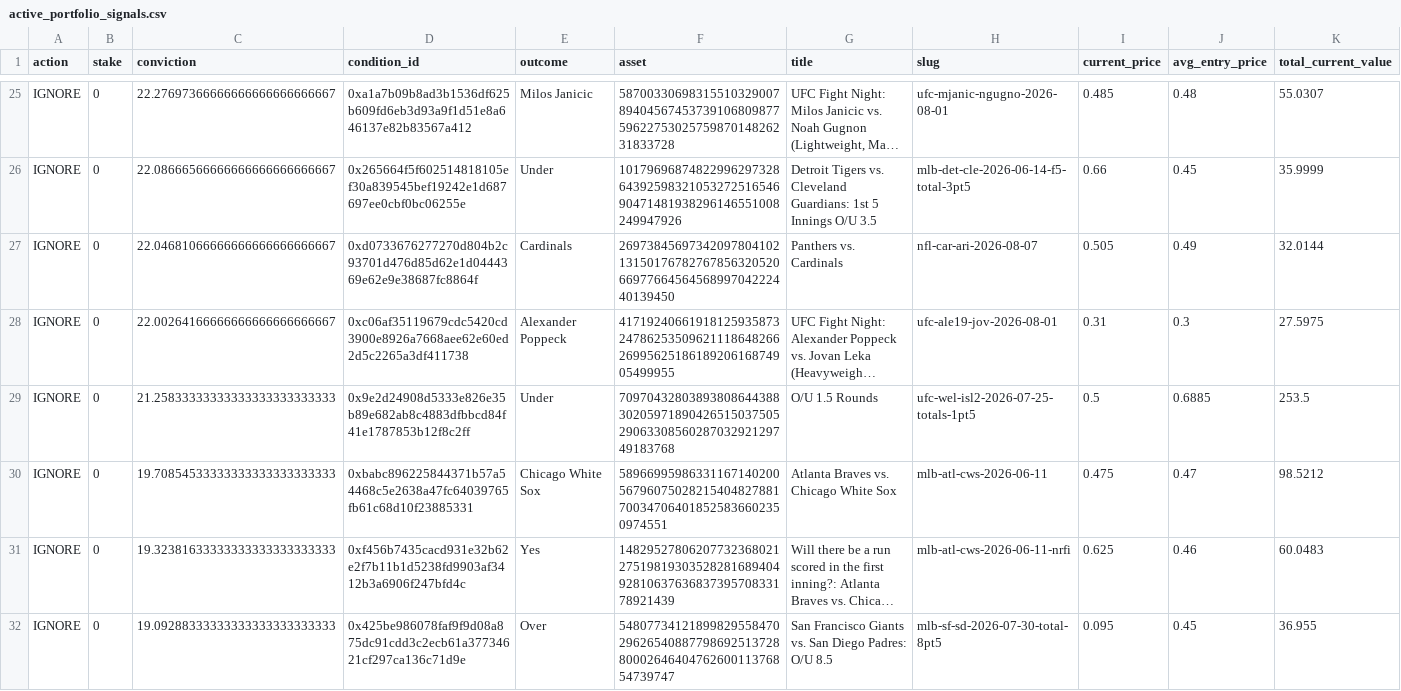
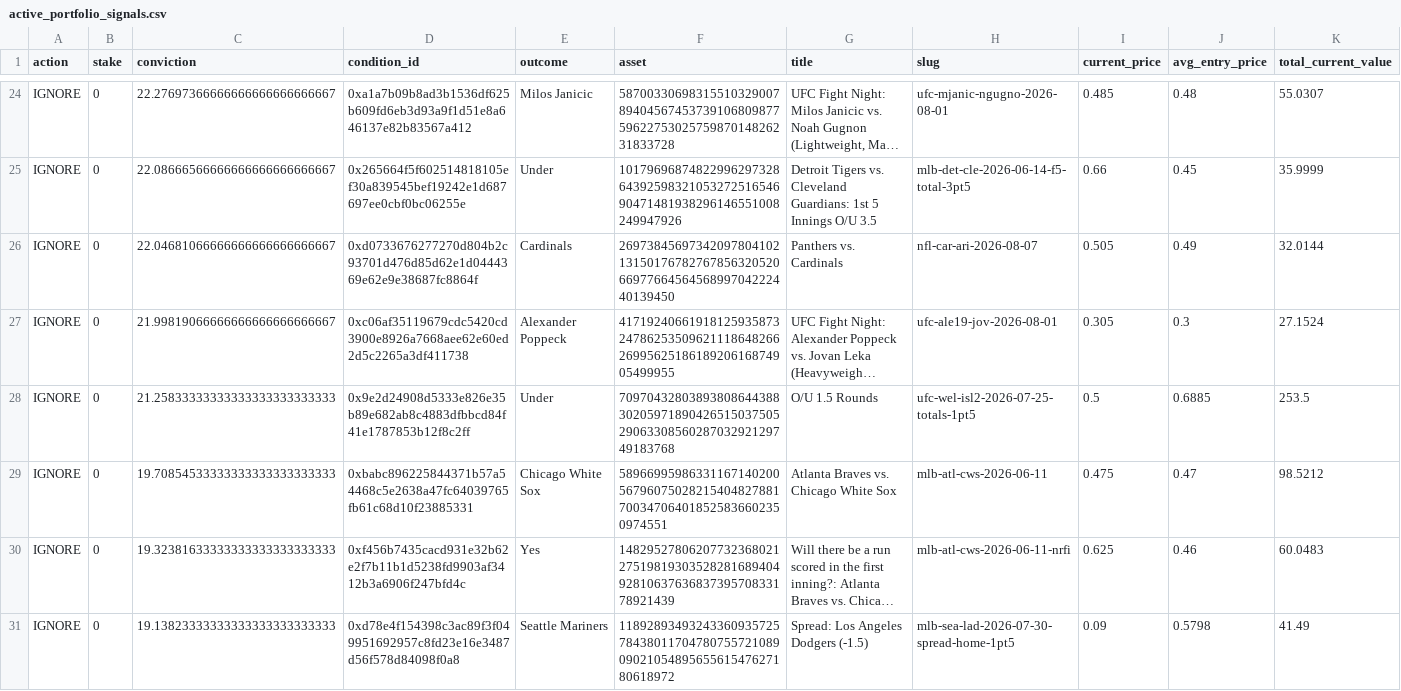
Before and after one commit to giuseppemineo685-beep/atlantis-polymarket-screening, a CSV file: outputs/active_portfolio_signals.csv, drawn as a sheet; only a part is shown, gaps mark what is left out; long unchanged cells end in …; addresses are those after the commit; the diff covers the shown part only; the diff names each change by its address in the sheet, - before the commit and + after, or states it on an @@ line.

```diff
--- a/outputs/active_portfolio_signals.csv
+++ b/outputs/active_portfolio_signals.csv
-C27 (conviction): 22.00264166666666666666666667
+C27 (conviction): 21.99819066666666666666666667
-I27 (current_price): 0.31
+I27 (current_price): 0.305
-K27 (total_current_value): 27.5975
+K27 (total_current_value): 27.1524
-C31 (conviction): 19.09288333333333333333333333
+C31 (conviction): 19.13823333333333333333333333
-D31 (condition_id): 0x425be986078faf9f9d08a875dc91cdd3c2ecb61a37734621cf297ca136c71d9e
+D31 (condition_id): 0xd78e4f154398c3ac89f3f049951692957c8fd23e16e3487d56f578d84098f0a8
-E31 (outcome): Over
+E31 (outcome): Seattle Mariners
-F31 (asset): 54807734121899829558470296265408877986925137288000264640476260011376854739747
+F31 (asset): 11892893493243360935725784380117047807557210890902105489565561547627180618972
-G31 (title): San Francisco Giants vs. San Diego Padres: O/U 8.5
+G31 (title): Spread: Los Angeles Dodgers (-1.5)
-H31 (slug): mlb-sf-sd-2026-07-30-total-8pt5
+H31 (slug): mlb-sea-lad-2026-07-30-spread-home-1pt5
-I31 (current_price): 0.095
+I31 (current_price): 0.09
-J31 (avg_entry_price): 0.45
+J31 (avg_entry_price): 0.5798
-K31 (total_current_value): 36.955
+K31 (total_current_value): 41.49
```
Also changed, not shown: 2 added rows, 2 removed rows and 29 edited cells elsewhere in this file, outputs/trade_log.csv, 1 other file.
